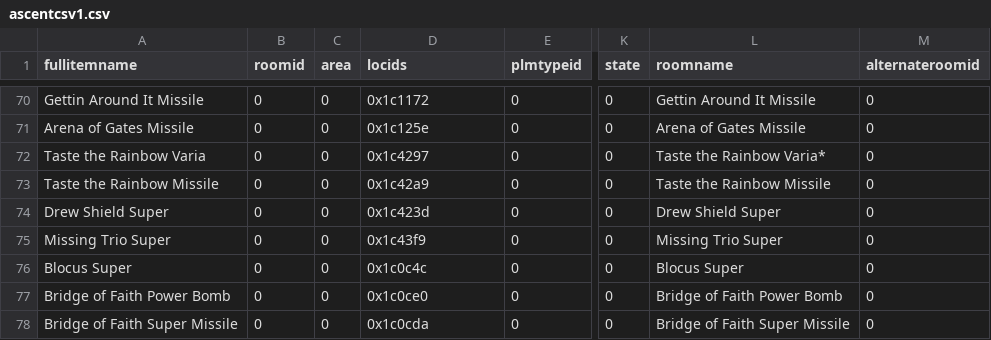
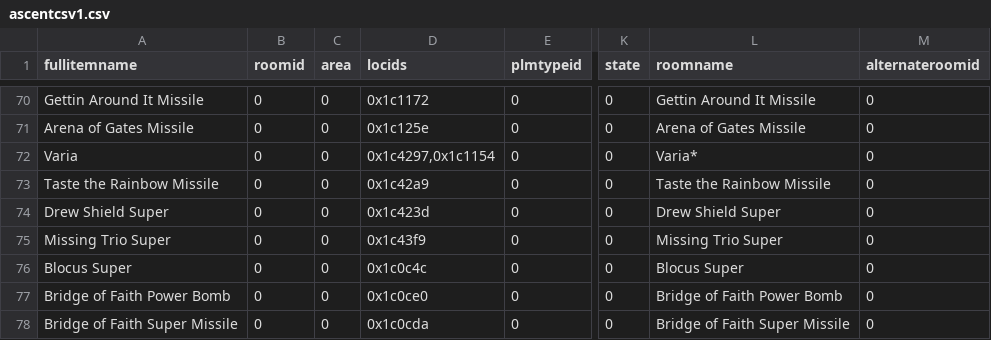
Before and after one commit to randorandy/AscentRando, a CSV file: ascentcsv1.csv, drawn as a sheet; only a part is shown, gaps mark what is left out; the diff names each change by its address in the sheet, - before the commit and + after, or states it on an @@ line.

Commit message:
Varia is now a single item

```diff
--- a/ascentcsv1.csv
+++ b/ascentcsv1.csv
-A72 (fullitemname): Taste the Rainbow Varia
+A72 (fullitemname): Varia
-D72 (locids): 0x1c4297
+D72 (locids): 0x1c4297,0x1c1154
-L72 (roomname): Taste the Rainbow Varia*
+L72 (roomname): Varia*
```
Also changed, not shown: 3 other files.
